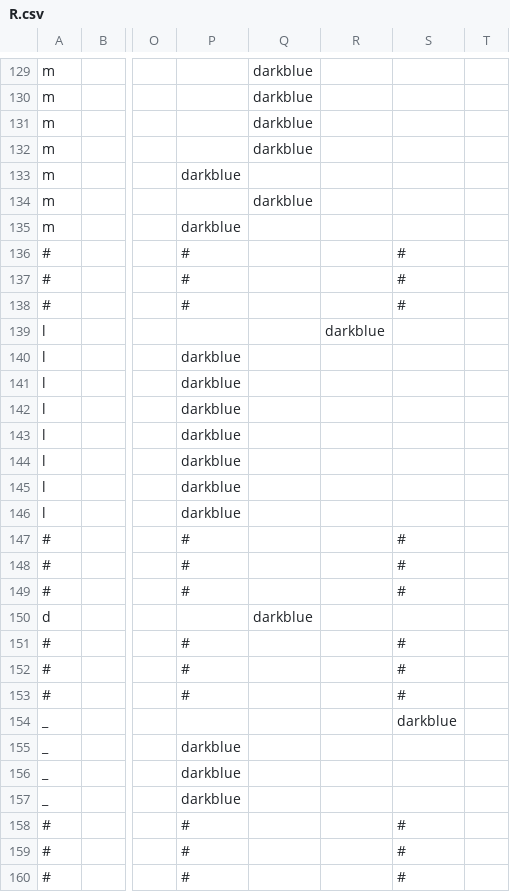
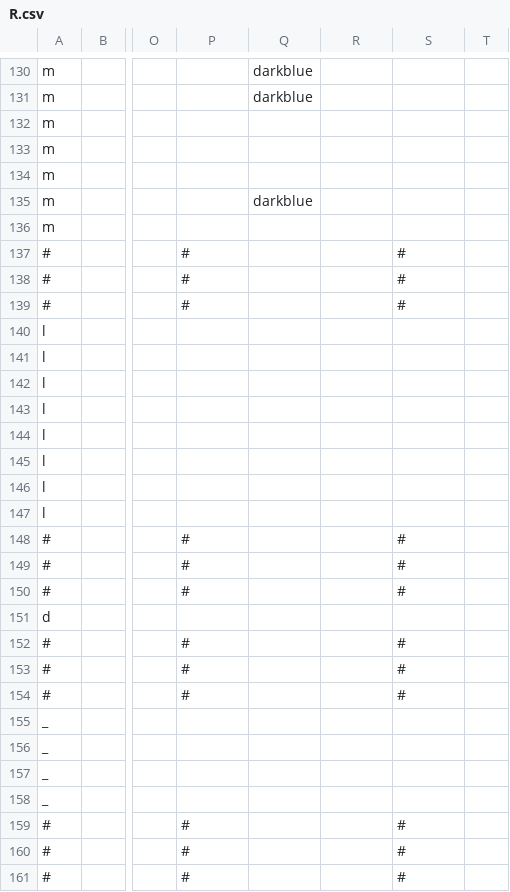
Before and after one commit to AmalLight/macOS-Logical-Hacking, a CSV file: ReRstudio/Vision_Hack_predict/R.csv, drawn as a sheet; only a part is shown, gaps mark what is left out; addresses are those after the commit; the diff covers the shown part only; the diff names each change by its address in the sheet, - before the commit and + after, or states it on an @@ line.

```diff
--- a/ReRstudio/Vision_Hack_predict/R.csv
+++ b/ReRstudio/Vision_Hack_predict/R.csv
-Q132:Q133: darkblue
+Q132:Q133: (empty)
-P134: darkblue
+P134: (empty)
-P136: darkblue
+P136: (empty)
-R140: darkblue
+R140: (empty)
-P141:P147: darkblue
+P141:P147: (empty)
-Q151: darkblue
+Q151: (empty)
-S155: darkblue
+S155: (empty)
-P156:P158: darkblue
+P156:P158: (empty)
```
Also changed, not shown: 1 added row and 73 edited cells elsewhere in this file.
